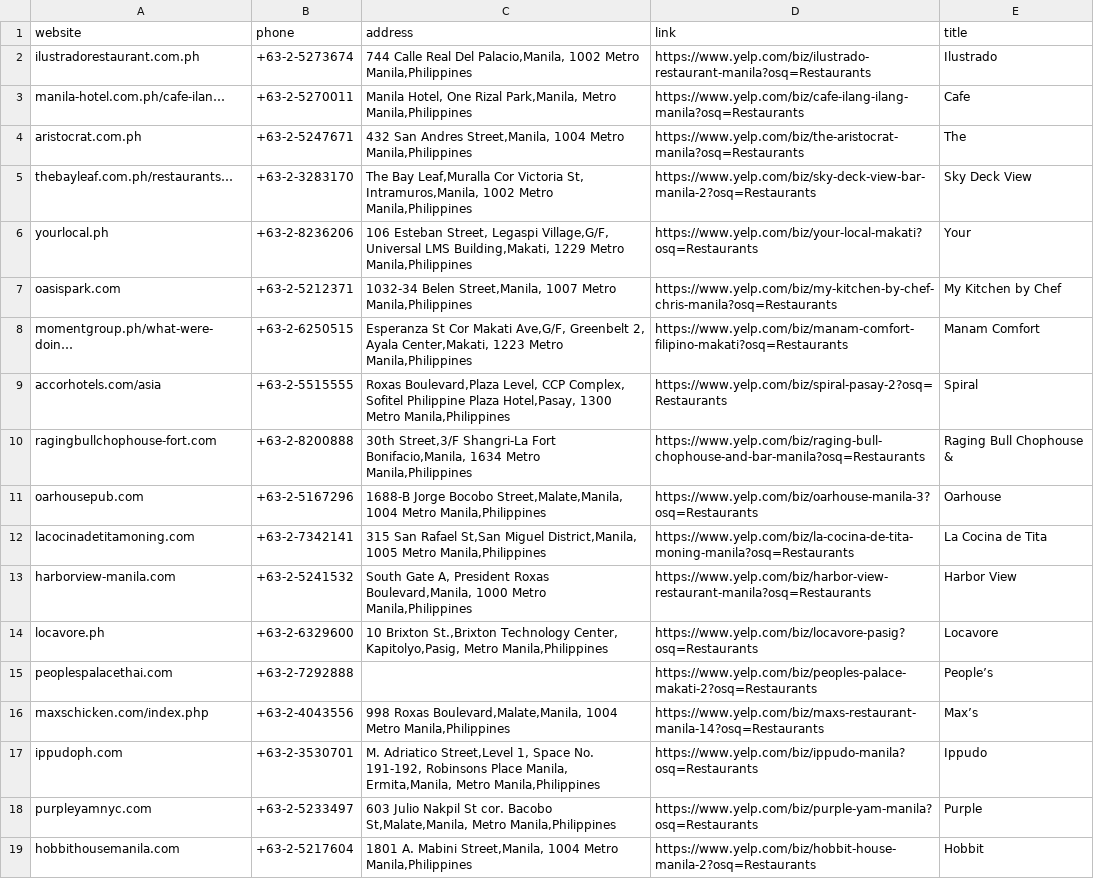
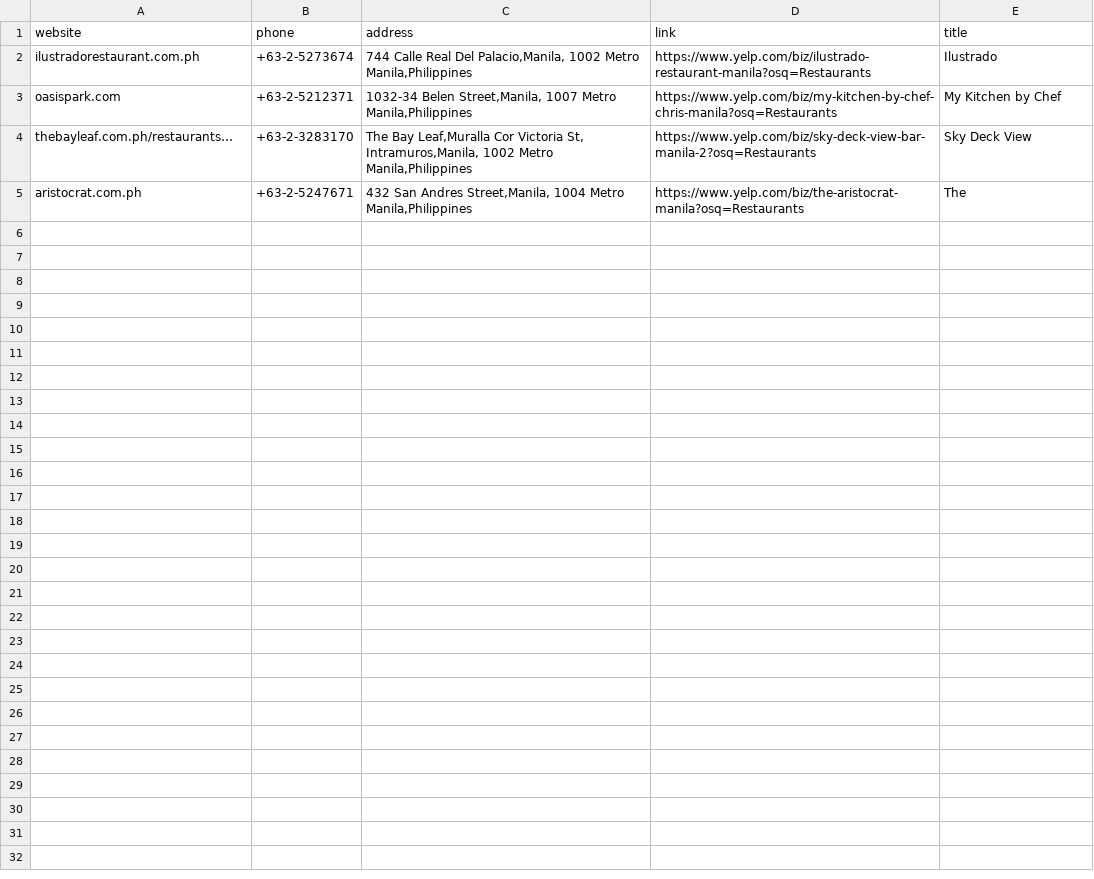
Before and after one commit to Krissams/DataScraper, a CSV file: PY/reports/yelp.csv, drawn as a sheet.

Commit message:
Add localsaver

```diff
--- a/PY/reports/yelp.csv
+++ b/PY/reports/yelp.csv
@@ -4,5 +4,8 @@ ilustradorestaurant.com.ph,+63-2-5273674,"
     ",https://www.yelp.com/biz/ilustrado-restaurant-manila?osq=Restaurants,Ilustrado
-manila-hotel.com.ph/cafe-ilan…,+63-2-5270011,"
-        Manila Hotel, One Rizal Park,Manila, Metro Manila,Philippines
-    ",https://www.yelp.com/biz/cafe-ilang-ilang-manila?osq=Restaurants,Cafe
+oasispark.com,+63-2-5212371,"
+        1032-34 Belen Street,Manila, 1007 Metro Manila,Philippines
+    ",https://www.yelp.com/biz/my-kitchen-by-chef-chris-manila?osq=Restaurants,My Kitchen by Chef
+thebayleaf.com.ph/restaurants…,+63-2-3283170,"
+        The Bay Leaf,Muralla Cor Victoria St, Intramuros,Manila, 1002 Metro Manila,Philippines
+    ",https://www.yelp.com/biz/sky-deck-view-bar-manila-2?osq=Restaurants,Sky Deck View
 aristocrat.com.ph,+63-2-5247671,"
@@ -10,44 +13 @@ aristocrat.com.ph,+63-2-5247671,"
     ",https://www.yelp.com/biz/the-aristocrat-manila?osq=Restaurants,The
-thebayleaf.com.ph/restaurants…,+63-2-3283170,"
-        The Bay Leaf,Muralla Cor Victoria St, Intramuros,Manila, 1002 Metro Manila,Philippines
-    ",https://www.yelp.com/biz/sky-deck-view-bar-manila-2?osq=Restaurants,Sky Deck View
-yourlocal.ph,+63-2-8236206,"
-        106 Esteban Street, Legaspi Village,G/F, Universal LMS Building,Makati, 1229 Metro Manila,Philippines
-    ",https://www.yelp.com/biz/your-local-makati?osq=Restaurants,Your
-oasispark.com,+63-2-5212371,"
-        1032-34 Belen Street,Manila, 1007 Metro Manila,Philippines
-    ",https://www.yelp.com/biz/my-kitchen-by-chef-chris-manila?osq=Restaurants,My Kitchen by Chef
-momentgroup.ph/what-were-doin…,+63-2-6250515,"
-        Esperanza St Cor Makati Ave,G/F, Greenbelt 2, Ayala Center,Makati, 1223 Metro Manila,Philippines
-    ",https://www.yelp.com/biz/manam-comfort-filipino-makati?osq=Restaurants,Manam Comfort
-accorhotels.com/asia,+63-2-5515555,"
-        Roxas Boulevard,Plaza Level, CCP Complex, Sofitel Philippine Plaza Hotel,Pasay, 1300 Metro Manila,Philippines
-    ",https://www.yelp.com/biz/spiral-pasay-2?osq=Restaurants,Spiral
-ragingbullchophouse-fort.com,+63-2-8200888,"
-        30th Street,3/F Shangri-La Fort Bonifacio,Manila, 1634 Metro Manila,Philippines
-    ",https://www.yelp.com/biz/raging-bull-chophouse-and-bar-manila?osq=Restaurants,Raging Bull Chophouse &
-oarhousepub.com,+63-2-5167296,"
-        1688-B Jorge Bocobo Street,Malate,Manila, 1004 Metro Manila,Philippines
-    ",https://www.yelp.com/biz/oarhouse-manila-3?osq=Restaurants,Oarhouse
-lacocinadetitamoning.com,+63-2-7342141,"
-        315 San Rafael St,San Miguel District,Manila, 1005 Metro Manila,Philippines
-    ",https://www.yelp.com/biz/la-cocina-de-tita-moning-manila?osq=Restaurants,La Cocina de Tita
-harborview-manila.com,+63-2-5241532,"
-        South Gate A, President Roxas Boulevard,Manila, 1000 Metro Manila,Philippines
-    ",https://www.yelp.com/biz/harbor-view-restaurant-manila?osq=Restaurants,Harbor View
-locavore.ph,+63-2-6329600,"
-        10 Brixton St.,Brixton Technology Center, Kapitolyo,Pasig, Metro Manila,Philippines
-    ",https://www.yelp.com/biz/locavore-pasig?osq=Restaurants,Locavore
-peoplespalacethai.com,+63-2-7292888,,https://www.yelp.com/biz/peoples-palace-makati-2?osq=Restaurants,People’s
-maxschicken.com/index.php,+63-2-4043556,"
-        998 Roxas Boulevard,Malate,Manila, 1004 Metro Manila,Philippines
-    ",https://www.yelp.com/biz/maxs-restaurant-manila-14?osq=Restaurants,Max’s
-ippudoph.com,+63-2-3530701,"
-        M. Adriatico Street,Level 1, Space No. 191-192, Robinsons Place Manila, Ermita,Manila, Metro Manila,Philippines
-    ",https://www.yelp.com/biz/ippudo-manila?osq=Restaurants,Ippudo
-purpleyamnyc.com,+63-2-5233497,"
-        603 Julio Nakpil St cor. Bacobo St,Malate,Manila, Metro Manila,Philippines
-    ",https://www.yelp.com/biz/purple-yam-manila?osq=Restaurants,Purple
-hobbithousemanila.com,+63-2-5217604,"
-        1801 A. Mabini Street,Manila, 1004 Metro Manila,Philippines
-    ",https://www.yelp.com/biz/hobbit-house-manila-2?osq=Restaurants,Hobbit
```
Also changed, not shown: 7 other files.
